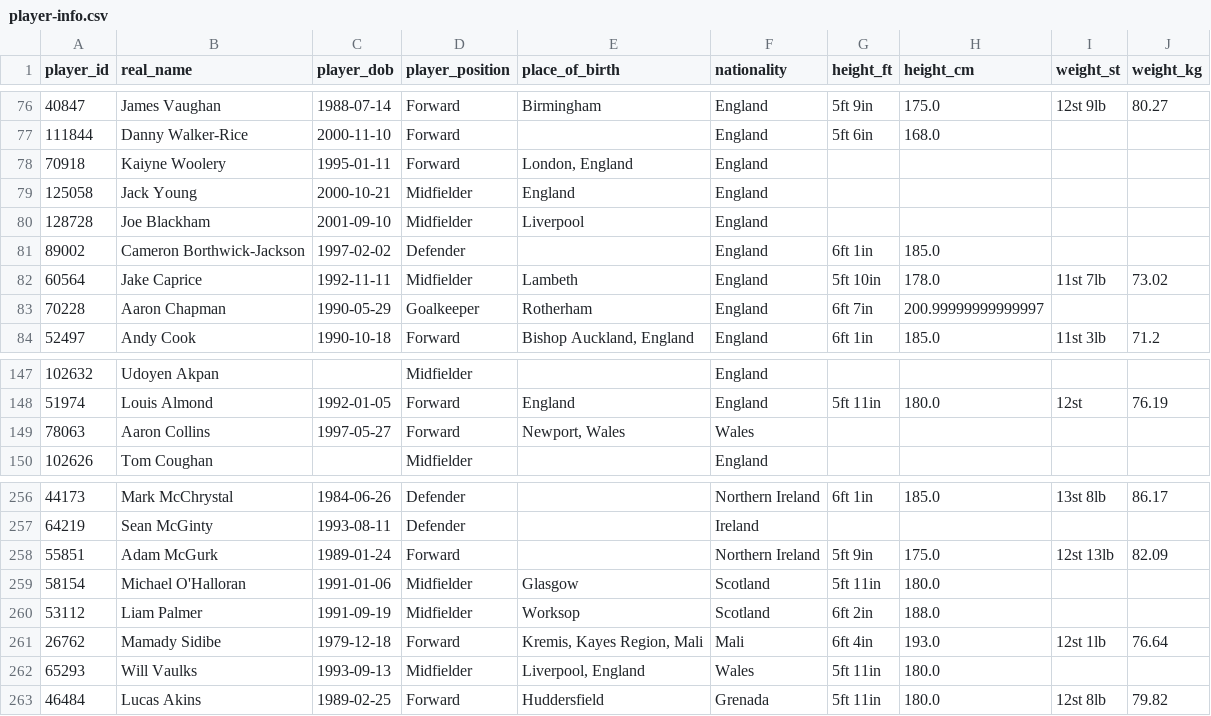
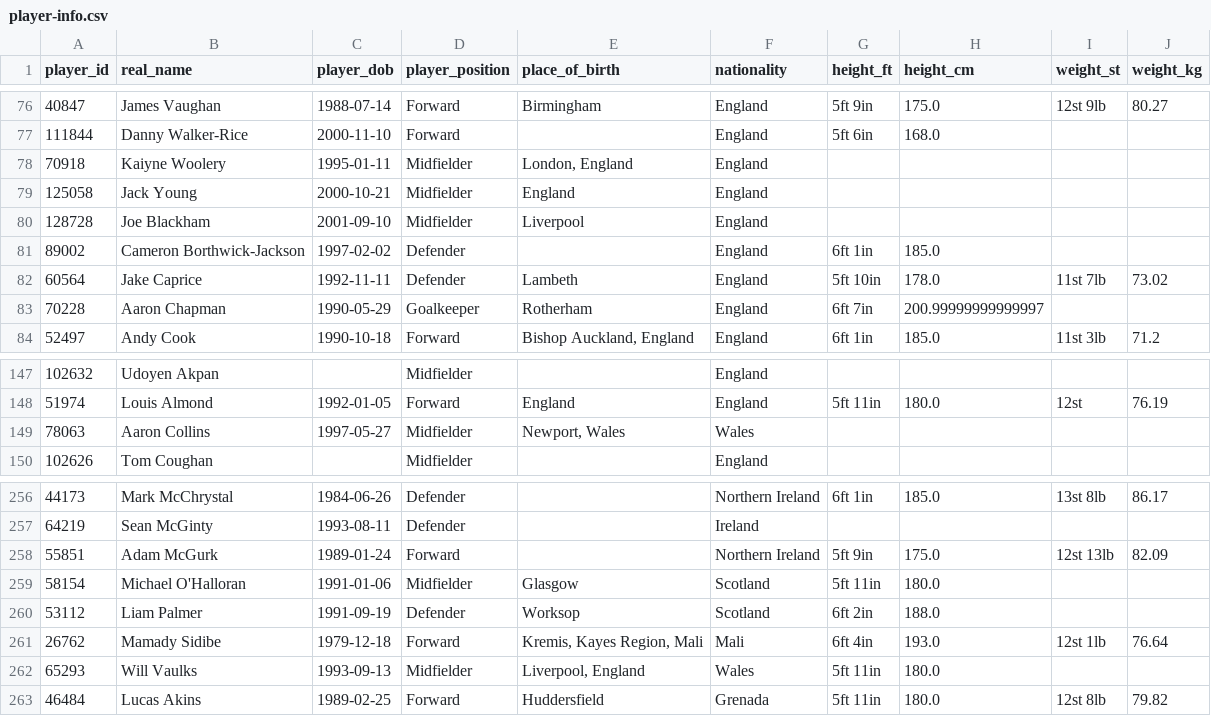
Before and after one commit to petebrown/scrape-player-info, a CSV file: data/player-info.csv, drawn as a sheet; only a part is shown, gaps mark what is left out.

```diff
--- a/data/player-info.csv
+++ b/data/player-info.csv
@@ -77,3 +77,3 @@ player_id,real_name,player_dob,player_position,place_of_birth,nationality,height
 111844,Danny Walker-Rice,2000-11-10,Forward,,England,5ft 6in,168.0,,
-70918,Kaiyne Woolery,1995-01-11,Forward,"London, England",England,,,,
+70918,Kaiyne Woolery,1995-01-11,Midfielder,"London, England",England,,,,
 125058,Jack Young,2000-10-21,Midfielder,England,England,,,,
@@ -81,3 +81,3 @@ player_id,real_name,player_dob,player_position,place_of_birth,nationality,height
 89002,Cameron Borthwick-Jackson,1997-02-02,Defender,,England,6ft 1in,185.0,,
-60564,Jake Caprice,1992-11-11,Midfielder,Lambeth,England,5ft 10in,178.0,11st 7lb,73.02
+60564,Jake Caprice,1992-11-11,Defender,Lambeth,England,5ft 10in,178.0,11st 7lb,73.02
 70228,Aaron Chapman,1990-05-29,Goalkeeper,Rotherham,England,6ft 7in,200.99999999999997,,
@@ -148,3 +148,3 @@ player_id,real_name,player_dob,player_position,place_of_birth,nationality,height
 51974,Louis Almond,1992-01-05,Forward,England,England,5ft 11in,180.0,12st,76.19
-78063,Aaron Collins,1997-05-27,Forward,"Newport, Wales",Wales,,,,
+78063,Aaron Collins,1997-05-27,Midfielder,"Newport, Wales",Wales,,,,
 102626,Tom Coughan,,Midfielder,,England,,,,
@@ -259,3 +259,3 @@ player_id,real_name,player_dob,player_position,place_of_birth,nationality,height
 58154,Michael O'Halloran,1991-01-06,Midfielder,Glasgow,Scotland,5ft 11in,180.0,,
-53112,Liam Palmer,1991-09-19,Midfielder,Worksop,Scotland,6ft 2in,188.0,,
+53112,Liam Palmer,1991-09-19,Defender,Worksop,Scotland,6ft 2in,188.0,,
 26762,Mamady Sidibe,1979-12-18,Forward,"Kremis, Kayes Region, Mali",Mali,6ft 4in,193.0,12st 1lb,76.64
```
